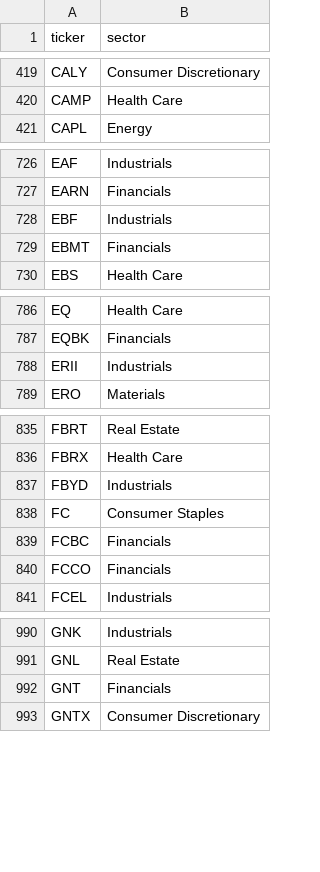
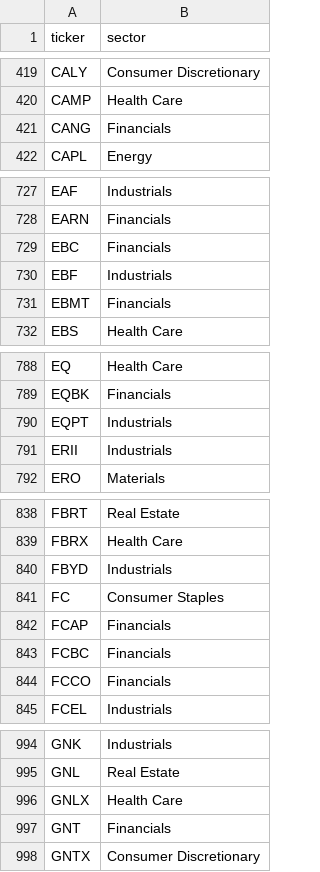
Before and after one commit to ArnaudVarela/TradingScan, a CSV file: sector_map.csv, drawn as a sheet; only a part is shown, gaps mark what is left out; the diff covers the shown part only; the diff names each change by its address in the sheet, - before the commit and + after, or states it on an @@ line.

```diff
--- a/sector_map.csv
+++ b/sector_map.csv
+row 421: CANG | Financials
+row 729: EBC | Financials
+row 790: EQPT | Industrials
+row 842: FCAP | Financials
+row 996: GNLX | Health Care
```
Also changed, not shown: 6 added rows elsewhere in this file, dashboard/public/fallen_angel.csv, dashboard/public/signals_log.csv, 4 other files.
